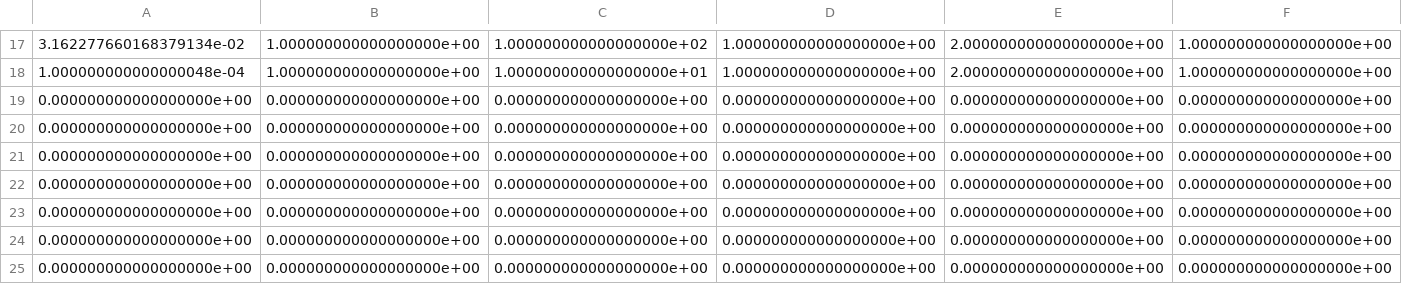
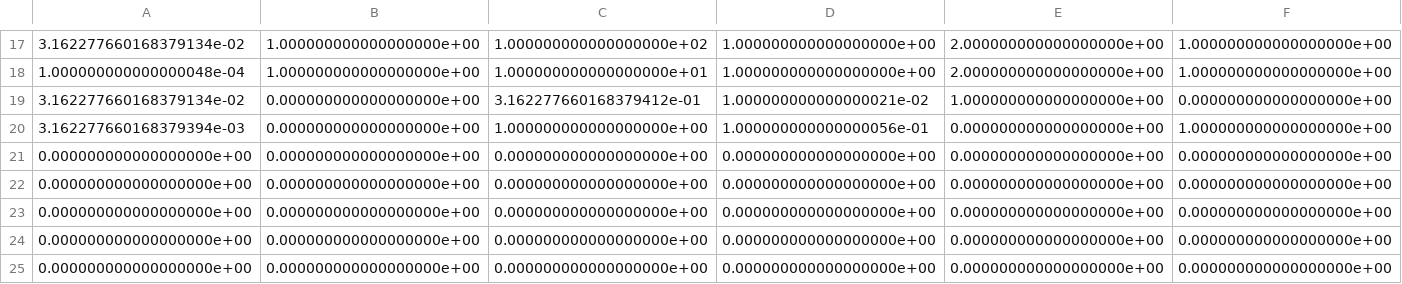
Before and after one commit to silent567/examples, a CSV file: mnist/record_2018-12-21_22-26-54.csv, drawn as a sheet; only a part is shown, gaps mark what is left out; removed rows and columns are numbered as before the commit, all else as after; rows hold the shown columns only; the diff names each change by its address in the sheet, - before the commit and + after, or states it on an @@ line.

Commit message:
Add records

```diff
--- a/mnist/record_2018-12-21_22-26-54.csv
+++ b/mnist/record_2018-12-21_22-26-54.csv
-row 19: 0.000000000000000000e+00 | 0.000000000000000000e+00 | 0.000000000000000000e+00 | 0.000000000000000000e+00 | 0.000000000000000000e+00 | 0.000000000000000000e+00
-row 20: 0.000000000000000000e+00 | 0.000000000000000000e+00 | 0.000000000000000000e+00 | 0.000000000000000000e+00 | 0.000000000000000000e+00 | 0.000000000000000000e+00
+row 19: 3.162277660168379134e-02 | 0.000000000000000000e+00 | 3.162277660168379412e-01 | 1.000000000000000021e-02 | 1.000000000000000000e+00 | 0.000000000000000000e+00
+row 20: 3.162277660168379394e-03 | 0.000000000000000000e+00 | 1.000000000000000000e+00 | 1.000000000000000056e-01 | 0.000000000000000000e+00 | 1.000000000000000000e+00
```
